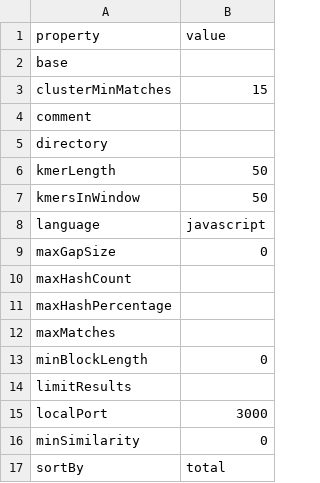
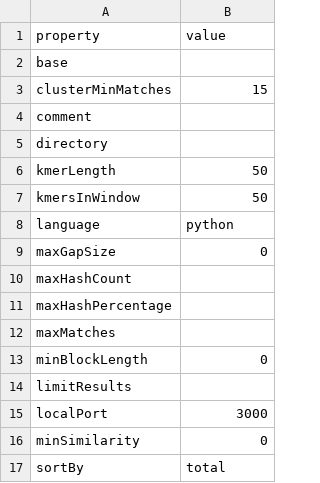
Before and after one commit to dodona-edu/dolos, a CSV file: web/public/data/metadata.csv, drawn as a sheet.

Commit message:
added larger dataset

```diff
--- a/web/public/data/metadata.csv
+++ b/web/public/data/metadata.csv
@@ -7,3 +7,3 @@ kmerLength,50
 kmersInWindow,50
-language,javascript
+language,python
 maxGapSize,0
```
Also changed, not shown: web/public/data/diffs.csv, 30 other files.
